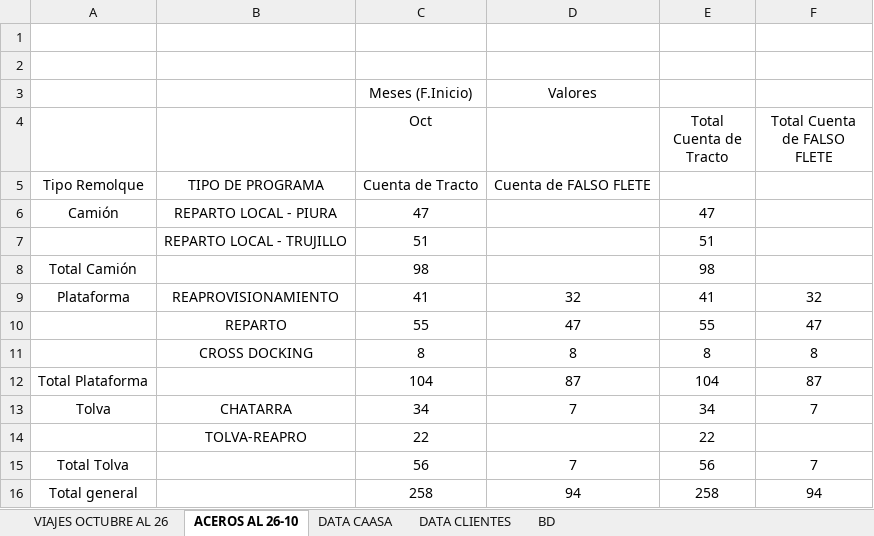
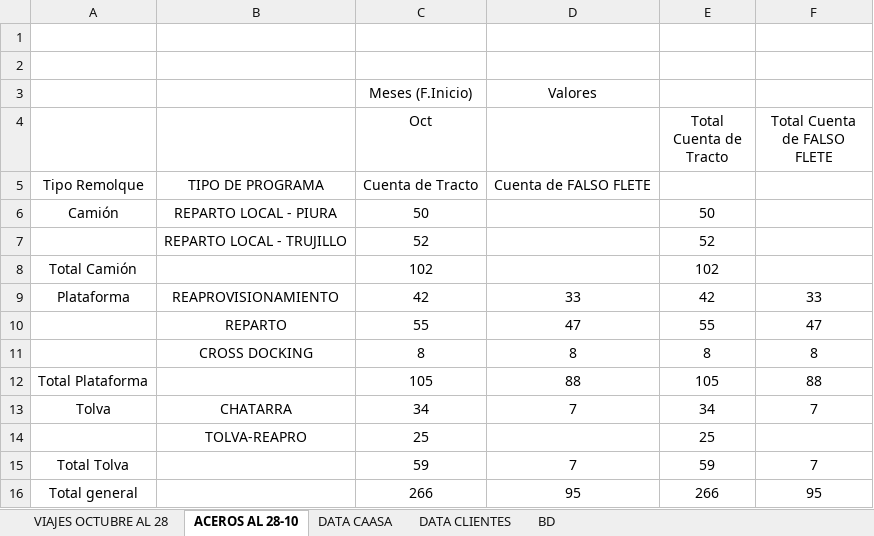
Before and after one commit to RenzoAK30/VortexAnalytics, an Excel workbook: VIAJES_2026.xlsx, sheet ACEROS AL 28-10, drawn as a sheet; values as stored, in another font and other column widths than the file's, no borders; charts and pictures not drawn; removed rows and columns are numbered as before the commit, all else as after; the diff names each change by its address in the sheet, - before the commit and + after, or states it on an @@ line.

```diff
--- a/VIAJES_2026.xlsx (sheet ACEROS AL 28-10)
+++ b/VIAJES_2026.xlsx (sheet ACEROS AL 28-10)
-sheet tab: VIAJES OCTUBRE AL 26
+sheet tab: VIAJES OCTUBRE AL 28
-sheet tab: ACEROS AL 26-10
+sheet tab: ACEROS AL 28-10
-C6 (Oct): 47
+C6 (Oct): 50
-E6 (Total Cuenta de Tracto): 47
+E6 (Total Cuenta de Tracto): 50
-row 7:  | REPARTO LOCAL - TRUJILLO | 51 |  | 51
-row 8: Total Camión |  | 98 |  | 98
-row 9: Plataforma | REAPROVISIONAMIENTO | 41 | 32 | 41 | 32
+row 7:  | REPARTO LOCAL - TRUJILLO | 52 |  | 52
+row 8: Total Camión |  | 102 |  | 102
+row 9: Plataforma | REAPROVISIONAMIENTO | 42 | 33 | 42 | 33
-row 12: Total Plataforma |  | 104 | 87 | 104 | 87
+row 12: Total Plataforma |  | 105 | 88 | 105 | 88
-row 14:  | TOLVA-REAPRO | 22 |  | 22
+row 14:  | TOLVA-REAPRO | 25 |  | 25
-C15 (Oct): 56
+C15 (Oct): 59
-E15 (Total Cuenta de Tracto): 56
+E15 (Total Cuenta de Tracto): 59
-row 16: Total general |  | 258 | 94 | 258 | 94
+row 16: Total general |  | 266 | 95 | 266 | 95
```
Also changed, not shown: sheet DATA CAASA, sheet DATA CLIENTES, sheet VIAJES OCTUBRE AL 28, hidden cells, charts or pictures.
